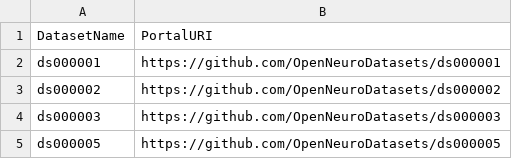
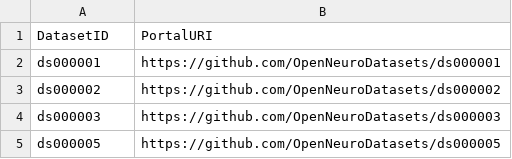
Before and after one commit to neurodatascience/cohort_creator, a TSV file: inputs/datasets_with_mriqc.tsv, drawn as a sheet; only a part is shown.

```diff
--- a/inputs/datasets_with_mriqc.tsv
+++ b/inputs/datasets_with_mriqc.tsv
@@ -1,2 +1,2 @@
-DatasetName	PortalURI
+DatasetID	PortalURI
 ds000001	https://github.com/OpenNeuroDatasets/ds000001
```
Also changed, not shown: inputs/datasets.tsv, inputs/participants.tsv, 4 other files.
